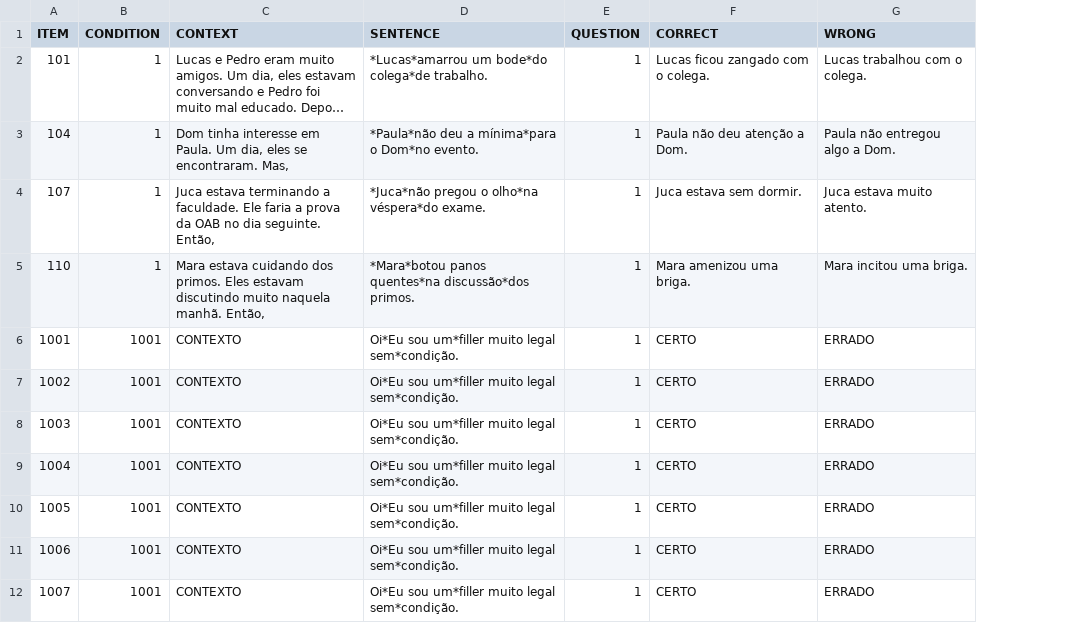
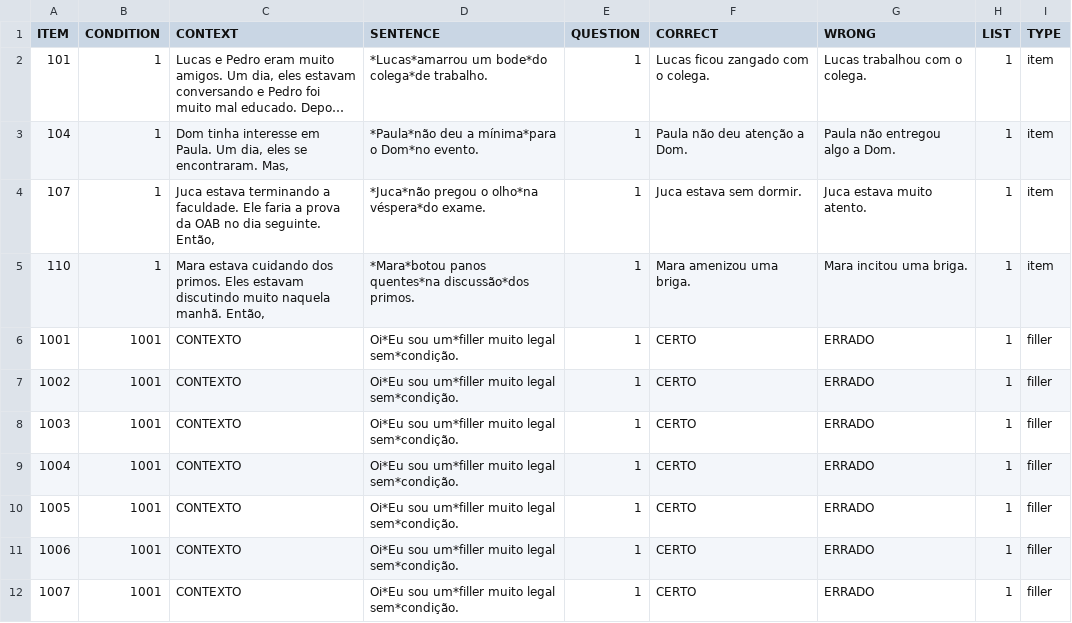
Before and after one commit to yasufmg/experimentolais, a CSV file: chunk_includes/experiment.csv, drawn as a sheet; long unchanged cells end in …; the diff names each change by its address in the sheet, - before the commit and + after, or states it on an @@ line.

Commit message:
Update experiment.csv

```diff
--- a/chunk_includes/experiment.csv
+++ b/chunk_includes/experiment.csv
+column H (LIST), rows 2-12: all 1
+column I (TYPE), rows 2-12: item | item | item | item | filler | filler | filler | filler | filler | filler | filler
```
